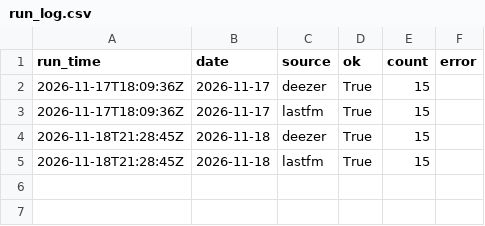
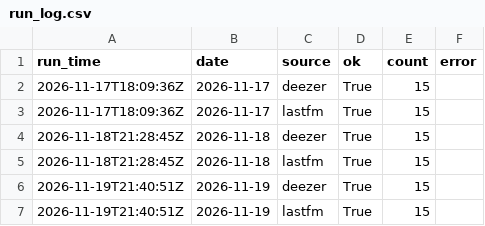
Before and after one commit to emh2003/music-data-tracker, a CSV file: data/run_log.csv, drawn as a sheet; the diff names each change by its address in the sheet, - before the commit and + after, or states it on an @@ line.

```diff
--- a/data/run_log.csv
+++ b/data/run_log.csv
+row 6: 2026-11-19T21:40:51Z | 2026-11-19 | deezer | True | 15
+row 7: 2026-11-19T21:40:51Z | 2026-11-19 | lastfm | True | 15
```
Also changed, not shown: data/history.csv, 3 other files.
